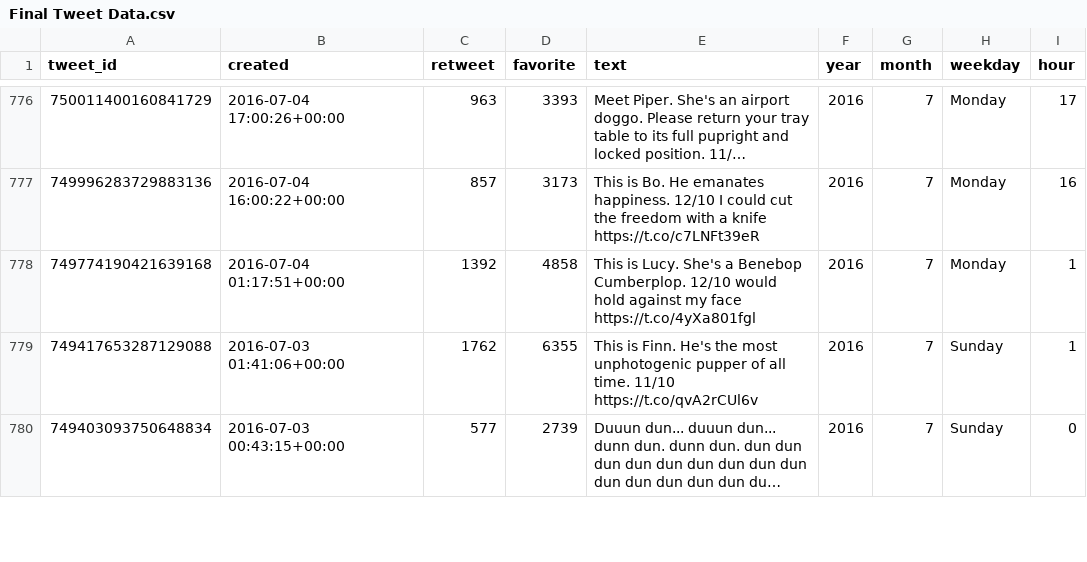
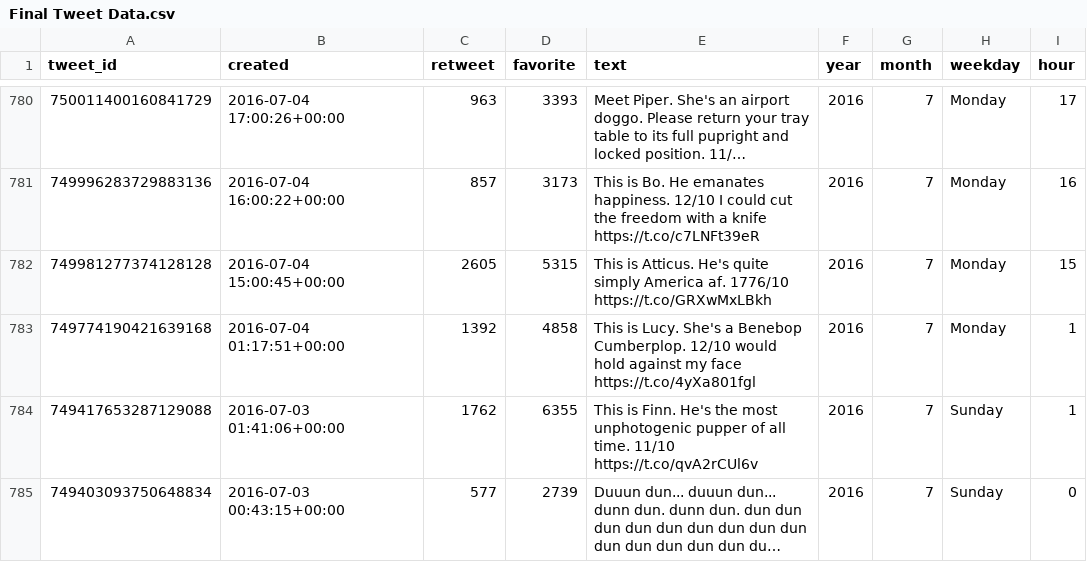
Before and after one commit to marcellovictorino/DAND_4_Data_Wrangling, a CSV file: 3) Project 4 - WeRateDogs Twitter/Final Tweet Data.csv, drawn as a sheet; only a part is shown, gaps mark what is left out; long unchanged cells end in …; the diff covers the shown part only; the diff names each change by its address in the sheet, - before the commit and + after, or states it on an @@ line.

```diff
--- a/3) Project 4 - WeRateDogs Twitter/Final Tweet Data.csv
+++ b/3) Project 4 - WeRateDogs Twitter/Final Tweet Data.csv
+row 782: 749981277374128128 | 2016-07-04 15:00:45+00:00 | 2605 | 5315 | This is Atticus. He's quite simply America af. 1776/10 https://t.co/GRXwMxLBkh | 2016 | 7 | Monday | 15
```
Also changed, not shown: 14 added rows elsewhere in this file, 5 other files.
